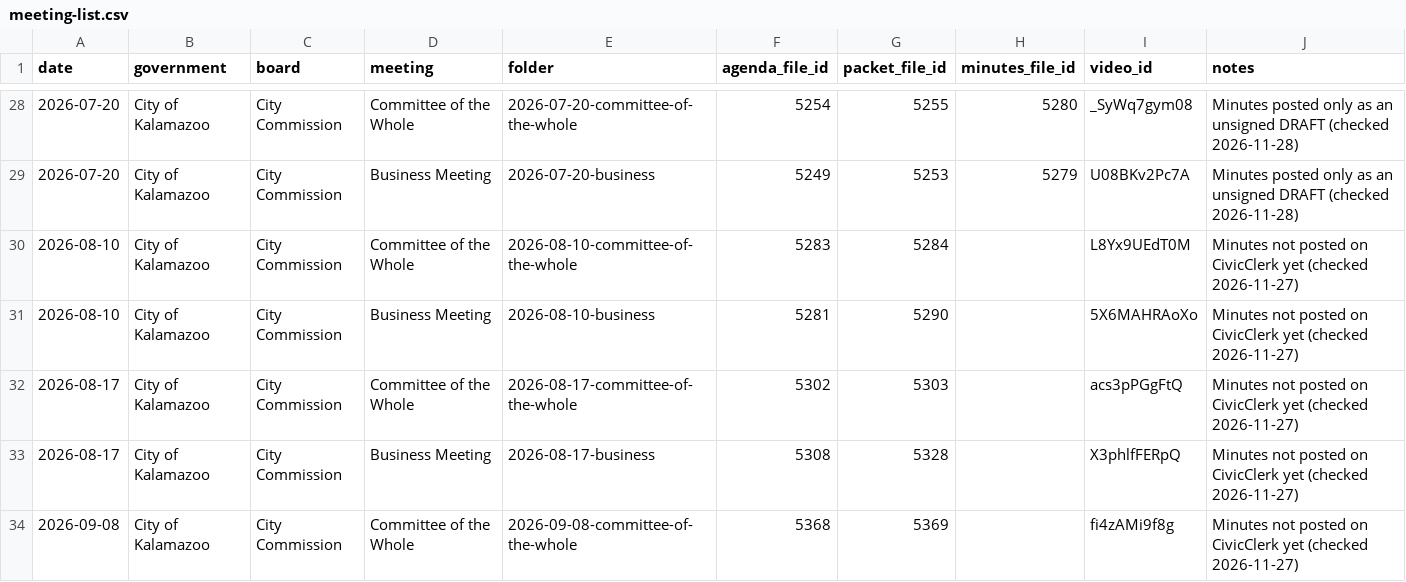
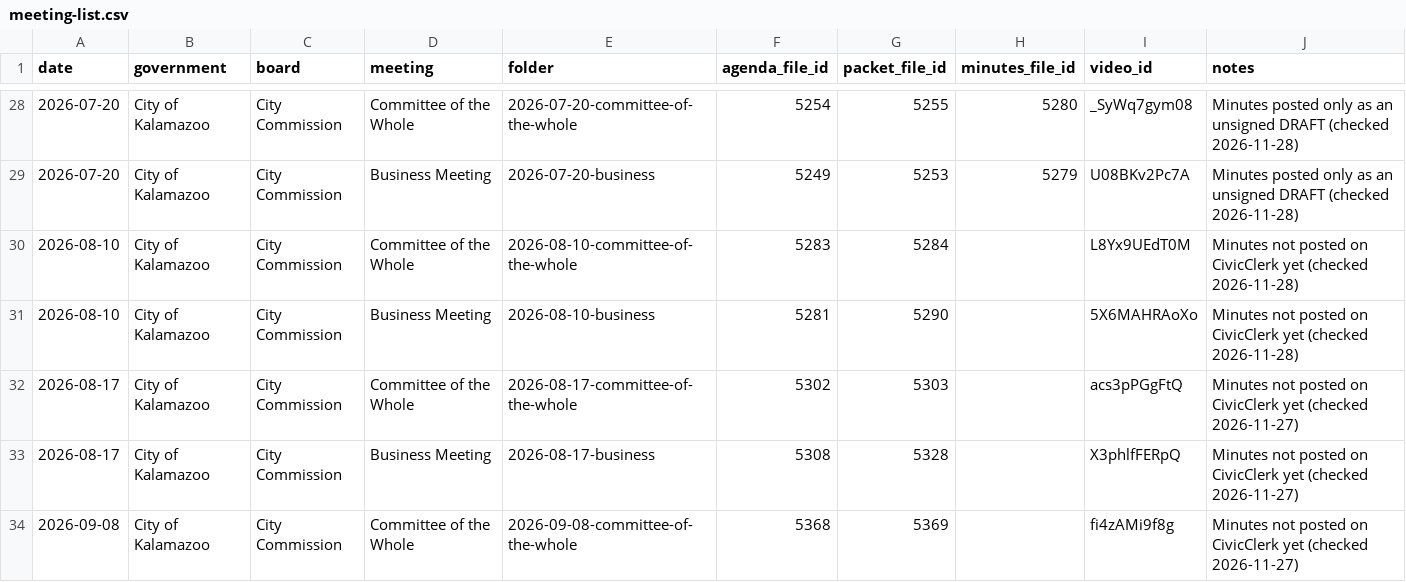
Before and after one commit to kalebwolfgang/Kalamazoo-Local-Meetings, a CSV file: meeting-list.csv, drawn as a sheet; only a part is shown, gaps mark what is left out.

```diff
--- a/meeting-list.csv
+++ b/meeting-list.csv
@@ -29,4 +29,4 @@ date,government,board,meeting,folder,agenda_file_id,packet_file_id,minutes_file_
 2026-07-20,City of Kalamazoo,City Commission,Business Meeting,2026-07-20-business,5249,5253,5279,U08BKv2Pc7A,Minutes posted only as an unsigned DRAFT (checked 2026-11-28)
-2026-08-10,City of Kalamazoo,City Commission,Committee of the Whole,2026-08-10-committee-of-the-whole,5283,5284,,L8Yx9UEdT0M,Minutes not posted on CivicClerk yet (checked 2026-11-27)
-2026-08-10,City of Kalamazoo,City Commission,Business Meeting,2026-08-10-business,5281,5290,,5X6MAHRAoXo,Minutes not posted on CivicClerk yet (checked 2026-11-27)
+2026-08-10,City of Kalamazoo,City Commission,Committee of the Whole,2026-08-10-committee-of-the-whole,5283,5284,,L8Yx9UEdT0M,Minutes not posted on CivicClerk yet (checked 2026-11-28)
+2026-08-10,City of Kalamazoo,City Commission,Business Meeting,2026-08-10-business,5281,5290,,5X6MAHRAoXo,Minutes not posted on CivicClerk yet (checked 2026-11-28)
 2026-08-17,City of Kalamazoo,City Commission,Committee of the Whole,2026-08-17-committee-of-the-whole,5302,5303,,acs3pPGgFtQ,Minutes not posted on CivicClerk yet (checked 2026-11-27)
```
Also changed, not shown: rosters/kalamazoo-city-commission.csv, 50 other files.
